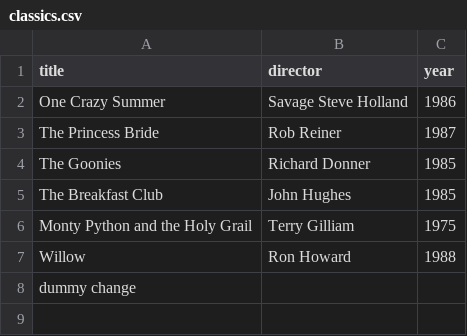
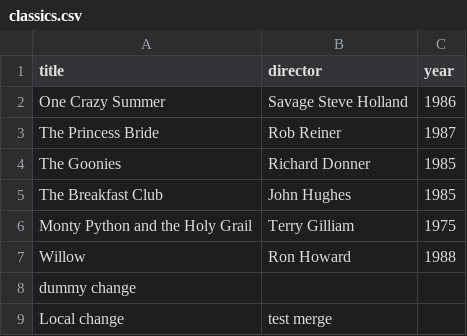
Before and after one commit to ruairi212/webflyx, a CSV file: classics.csv, drawn as a sheet.

Commit message:
K: Local update for merge test

```diff
--- a/classics.csv
+++ b/classics.csv
@@ -8 +8,2 @@ Willow, Ron Howard, 1988
 dummy change
+Local change, test merge
```
